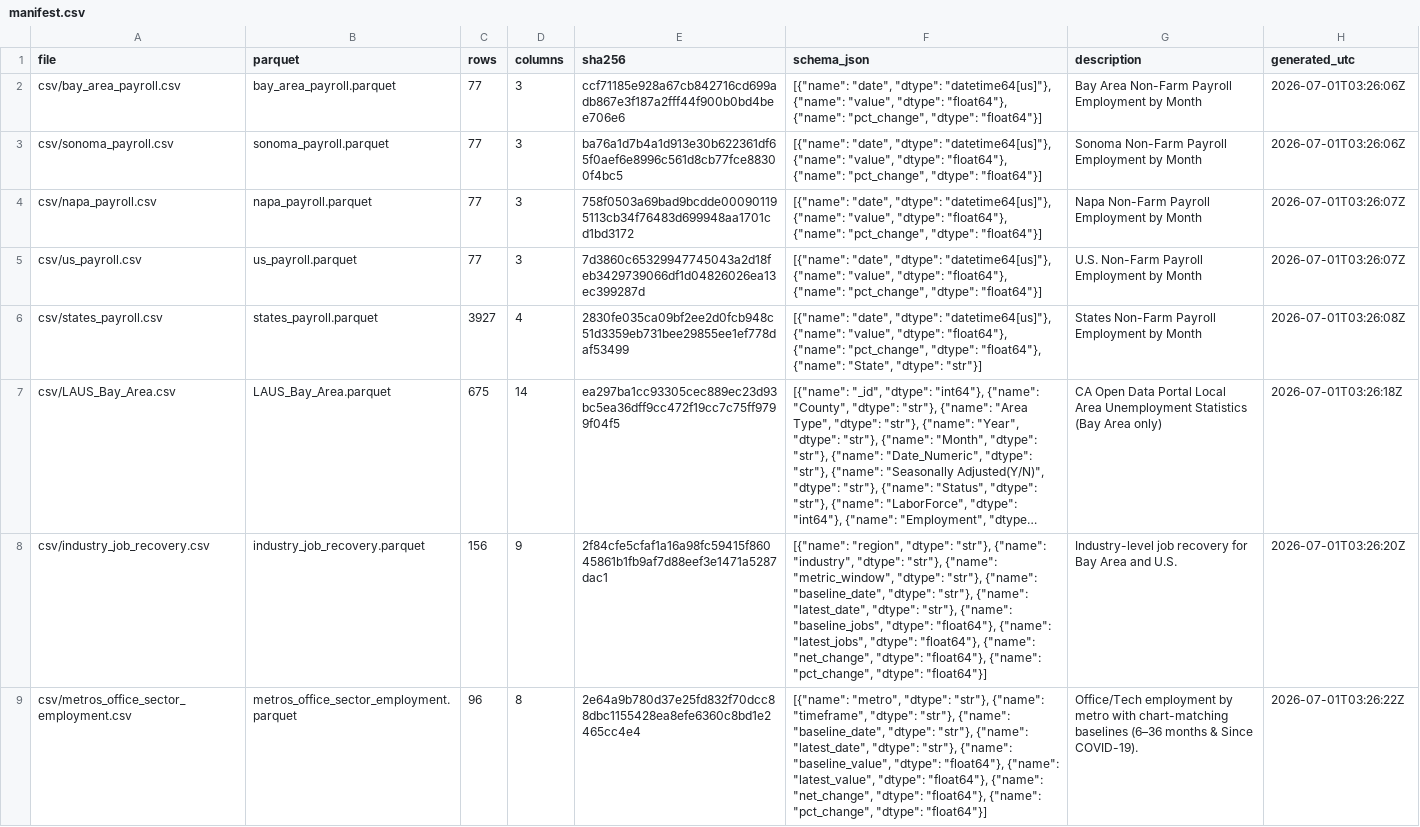
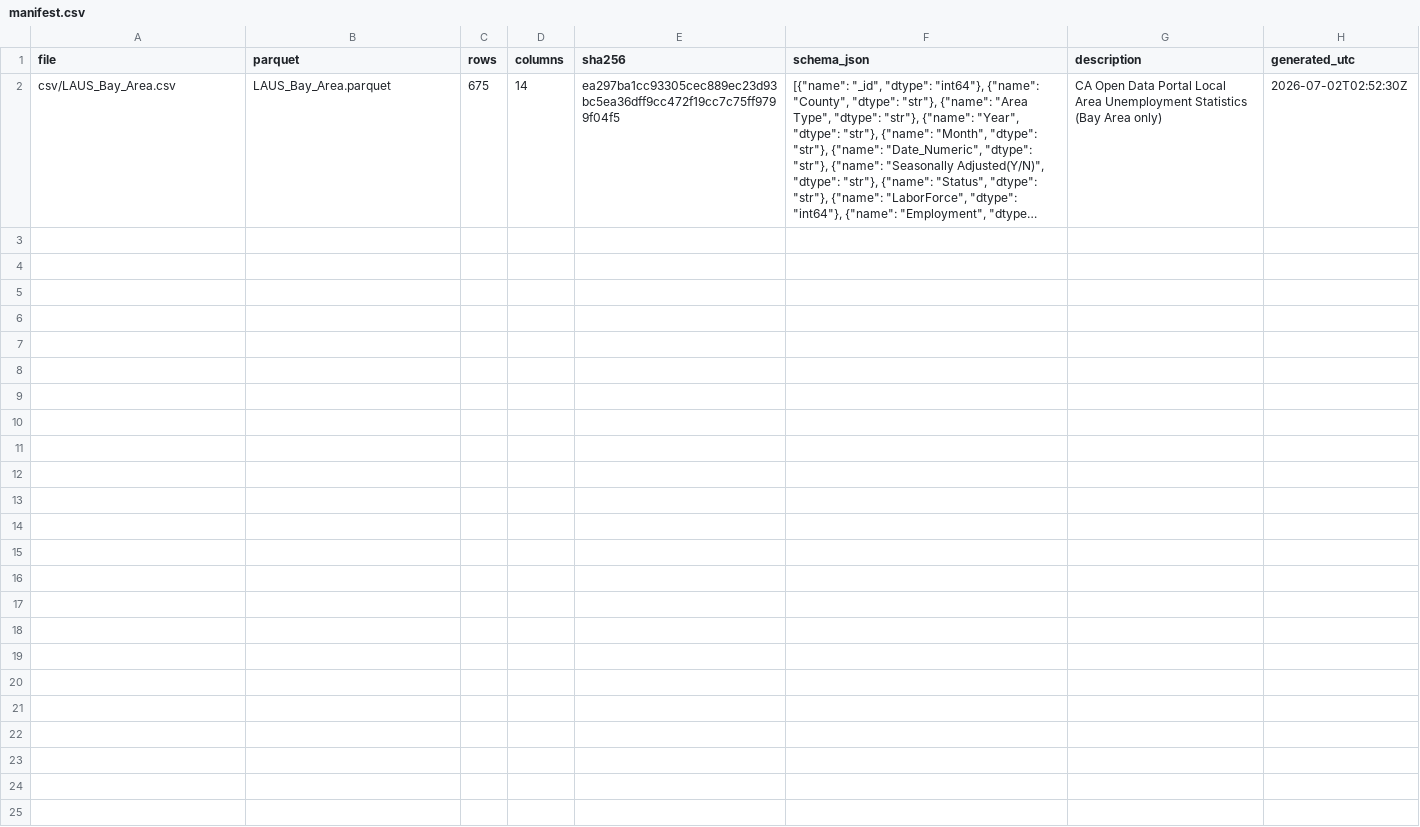
Before and after one commit to mjwalther/BACEI_Dashboard, a CSV file: docs/data_build/manifest.csv, drawn as a sheet; long unchanged cells end in …; removed rows and columns are numbered as before the commit, all else as after; the diff names each change by its address in the sheet, - before the commit and + after, or states it on an @@ line.

```diff
--- a/docs/data_build/manifest.csv
+++ b/docs/data_build/manifest.csv
-row 2: csv/bay_area_payroll.csv | bay_area_payroll.parquet | 77 | 3 | ccf71185e928a67cb842716cd699adb867e3f187a2fff44f900b0bd4bee706e6 | [{"name": "date", "dtype": "datetime64[us]"}, {"name": "value", "dtype": "float64"}, {"name": "pct_change", "dtype": "float64"}] | Bay Area Non-Farm Payroll Employment by Month | 2026-07-01T03:26:06Z
-row 3: csv/sonoma_payroll.csv | sonoma_payroll.parquet | 77 | 3 | ba76a1d7b4a1d913e30b622361df65f0aef6e8996c561d8cb77fce88300f4bc5 | [{"name": "date", "dtype": "datetime64[us]"}, {"name": "value", "dtype": "float64"}, {"name": "pct_change", "dtype": "float64"}] | Sonoma Non-Farm Payroll Employment by Month | 2026-07-01T03:26:06Z
-row 4: csv/napa_payroll.csv | napa_payroll.parquet | 77 | 3 | 758f0503a69bad9bcdde000901195113cb34f76483d699948aa1701cd1bd3172 | [{"name": "date", "dtype": "datetime64[us]"}, {"name": "value", "dtype": "float64"}, {"name": "pct_change", "dtype": "float64"}] | Napa Non-Farm Payroll Employment by Month | 2026-07-01T03:26:07Z
-row 5: csv/us_payroll.csv | us_payroll.parquet | 77 | 3 | 7d3860c65329947745043a2d18feb3429739066df1d04826026ea13ec399287d | [{"name": "date", "dtype": "datetime64[us]"}, {"name": "value", "dtype": "float64"}, {"name": "pct_change", "dtype": "float64"}] | U.S. Non-Farm Payroll Employment by Month | 2026-07-01T03:26:07Z
-row 6: csv/states_payroll.csv | states_payroll.parquet | 3927 | 4 | 2830fe035ca09bf2ee2d0fcb948c51d3359eb731bee29855ee1ef778daf53499 | [{"name": "date", "dtype": "datetime64[us]"}, {"name": "value", "dtype": "float64"}, {"name": "pct_change", "dtype": "float64"}, {"name": "State", "dtype": "str"}] | States Non-Farm Payroll Employment by Month | 2026-07-01T03:26:08Z
-H2 (generated_utc): 2026-07-01T03:26:18Z
+H2 (generated_utc): 2026-07-02T02:52:30Z
-row 8: csv/industry_job_recovery.csv | industry_job_recovery.parquet | 156 | 9 | 2f84cfe5cfaf1a16a98fc59415f86045861b1fb9af7d88eef3e1471a5287dac1 | [{"name": "region", "dtype": "str"}, {"name": "industry", "dtype": "str"}, {"name": "metric_window", "dtype": "str"}, {"name": "baseline_date", "dtype": "str"}, {"name": "latest_date", "dtype": "str"}, {"name": "baseline_jobs", "dtype": "float64"}, {"name": "latest_jobs", "dtype": "float64"}, {"name": "net_change", "dtype": "float64"}, {"name": "pct_change", "dtype": "float64"}] | Industry-level job recovery for Bay Area and U.S. | 2026-07-01T03:26:20Z
-row 9: csv/metros_office_sector_employment.csv | metros_office_sector_employment.parquet | 96 | 8 | 2e64a9b780d37e25fd832f70dcc88dbc1155428ea8efe6360c8bd1e2465cc4e4 | [{"name": "metro", "dtype": "str"}, {"name": "timeframe", "dtype": "str"}, {"name": "baseline_date", "dtype": "str"}, {"name": "latest_date", "dtype": "str"}, {"name": "baseline_value", "dtype": "float64"}, {"name": "latest_value", "dtype": "float64"}, {"name": "net_change", "dtype": "float64"}, {"name": "pct_change", "dtype": "float64"}] | Office/Tech employment by metro with chart-matching baselines (6–36 months & Since COVID-19). | 2026-07-01T03:26:22Z
```
Also changed, not shown: 1 other file.
